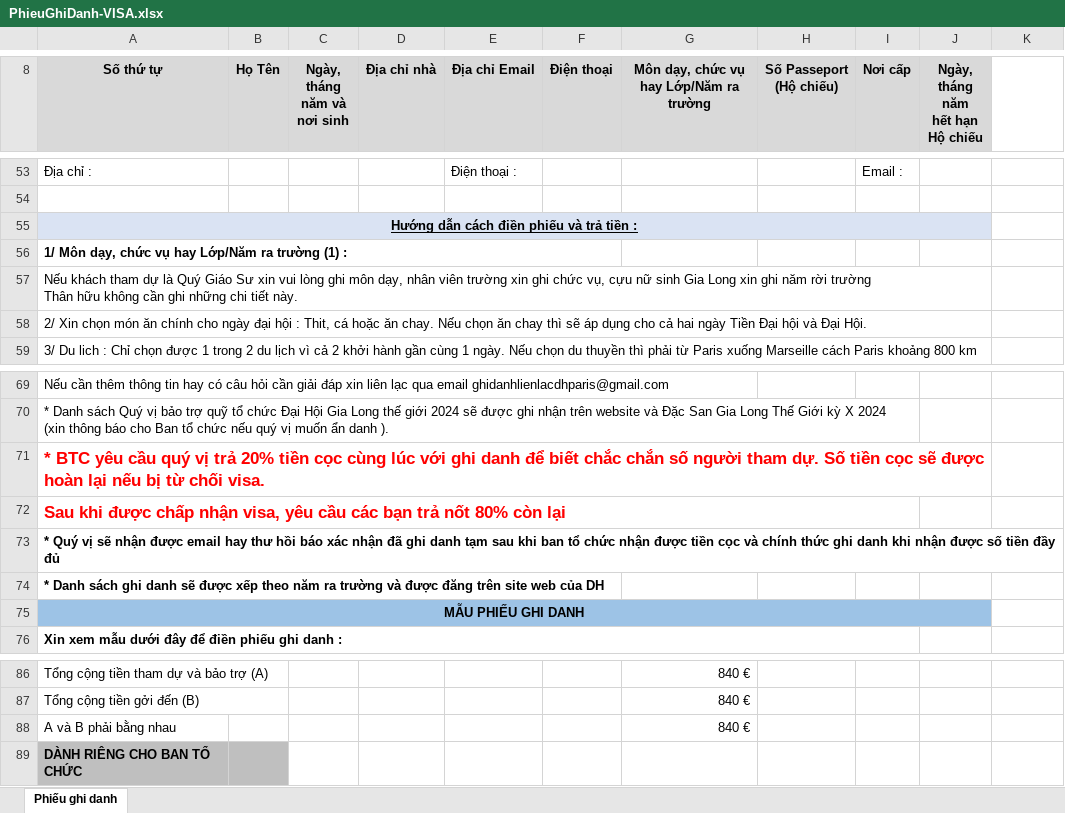
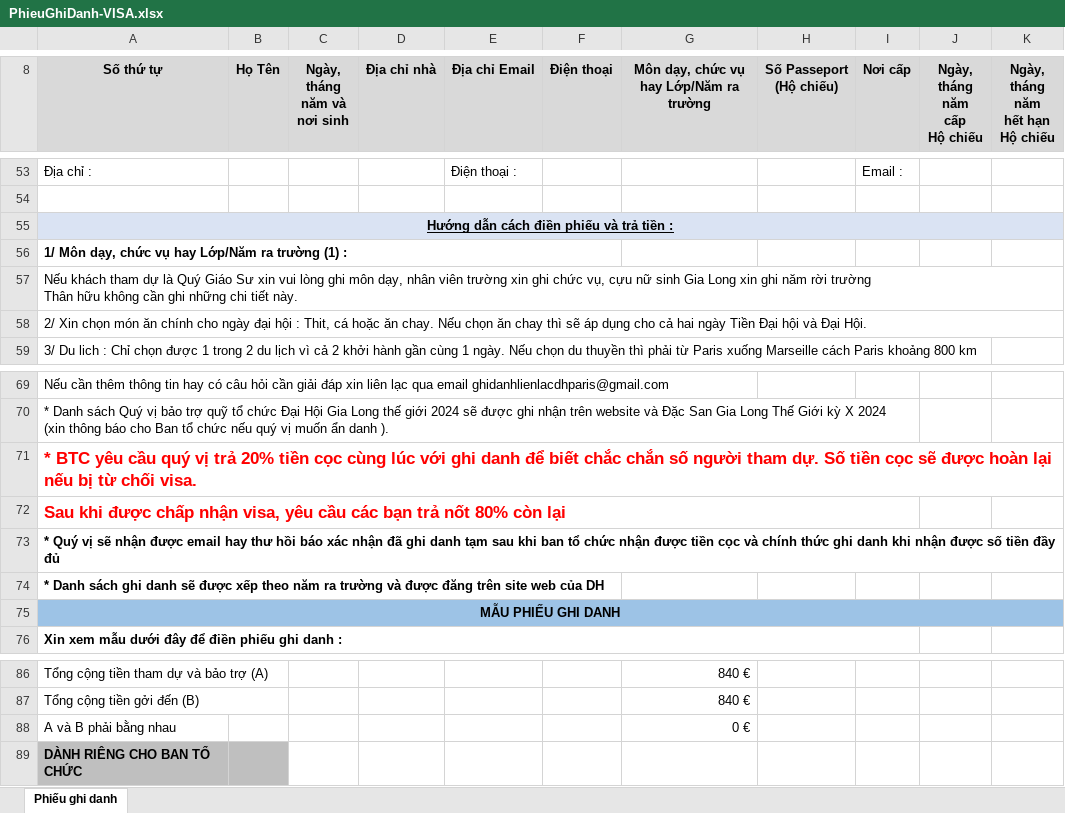
Before and after one commit to TNN78/test2021, an Excel workbook: GhiDanh/PhieuGhiDanh-VISA.xlsx, sheet Phiếu ghi danh, drawn as a sheet; only a part is shown, gaps mark what is left out; values as stored, in another font and other column widths than the file's, no borders; charts and pictures not drawn; ↵ is a line break in a cell; the diff names each change by its address in the sheet, - before the commit and + after, or states it on an @@ line.

Commit message:
Ghi Danh
Ghi Danh

```diff
--- a/GhiDanh/PhieuGhiDanh-VISA.xlsx (sheet Phiếu ghi danh)
+++ b/GhiDanh/PhieuGhiDanh-VISA.xlsx (sheet Phiếu ghi danh)
-J8: Ngày, tháng năm ↵ hết hạn ↵ Hộ chiếu
+J8: Ngày, tháng năm ↵ cấp ↵ Hộ chiếu
-K8: (empty)
+K8: Ngày, tháng năm ↵ hết hạn ↵ Hộ chiếu
-K8 fill: none
+K8 fill: #D9D9D9
-A55:J55 merged
+A55:K55 merged
-K55 fill: none
+K55 fill: #DAE3F3
-A57:J57 merged
+A57:K57 merged
-A58:J58 merged
+A58:K58 merged
-A71:J71 merged
+A71:K71 merged
-A75:J75 merged
+A75:K75 merged
-K75 fill: none
+K75 fill: #9DC3E6
-G88: 840 €
+G88: 0 €
```
Also changed, not shown: formulas that keep their value, 1 other file.
